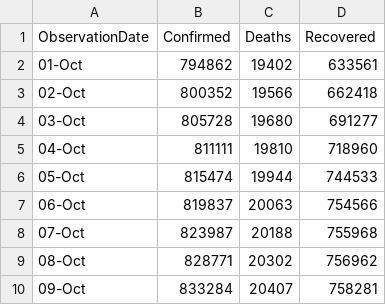
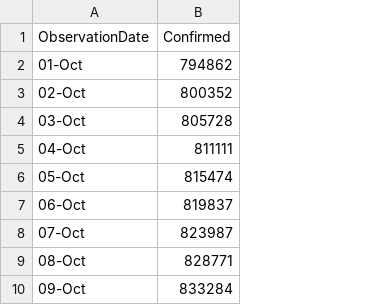
Before and after one commit to phn210/pandemic-outburst-forecast-model, a CSV file: data/VN-covid19.csv, drawn as a sheet; only a part is shown; the diff names each change by its address in the sheet, - before the commit and + after, or states it on an @@ line.

```diff
--- a/data/VN-covid19.csv
+++ b/data/VN-covid19.csv
-column C (Deaths), rows 2-10: 19402 | 19566 | 19680 | 19810 | 19944 | 20063 | 20188 | 20302 | 20407
-column D (Recovered), rows 2-10: 633561 | 662418 | 691277 | 718960 | 744533 | 754566 | 755968 | 756962 | 758281
```
Also changed, not shown: 2 other files.
